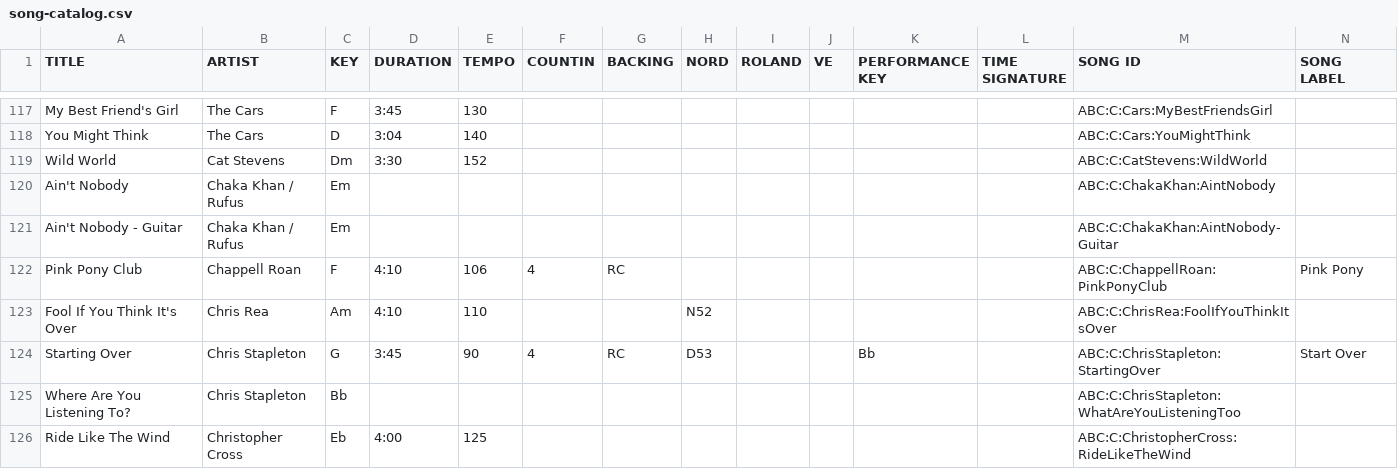
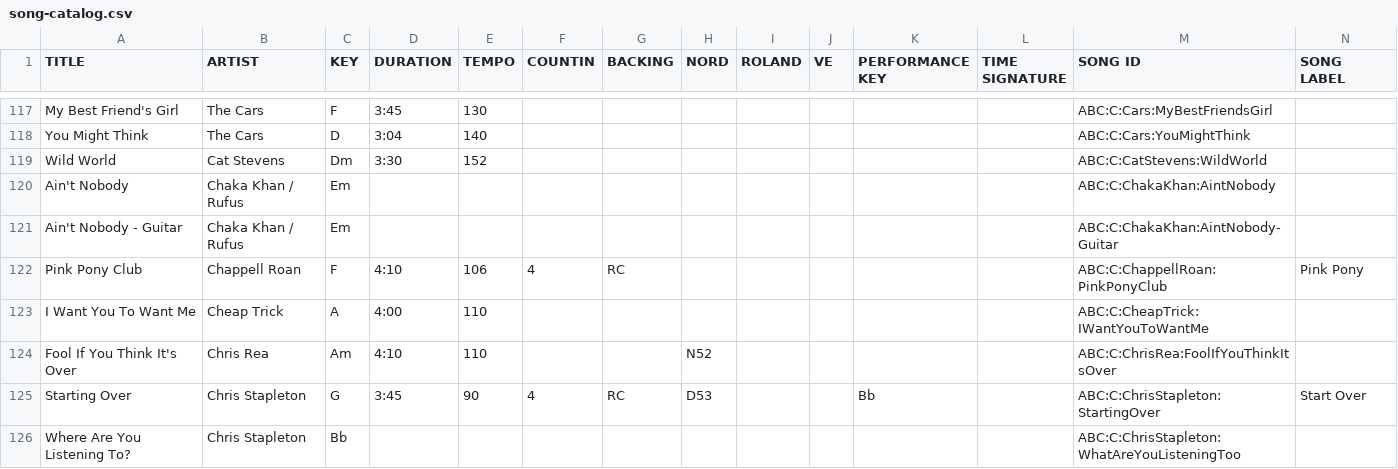
Before and after one commit to scottwdavidson/chordprotools, a CSV file: song-catalog.csv, drawn as a sheet; only a part is shown, gaps mark what is left out; the shorter side is filled out with more unchanged rows.

```diff
--- a/song-catalog.csv
+++ b/song-catalog.csv
@@ -122,2 +122,3 @@ Ain't Nobody - Guitar,Chaka Khan / Rufus,Em,,,,,,,,,,ABC:C:ChakaKhan:AintNobody-
 Pink Pony Club,Chappell Roan,F,4:10,106,4,RC,,,,,,ABC:C:ChappellRoan:PinkPonyClub,Pink  Pony
+I Want You To Want Me,Cheap Trick,A,4:00,110,,,,,,,,ABC:C:CheapTrick:IWantYouToWantMe,
 Fool If You Think It's Over,Chris Rea,Am,4:10,110,,,N52,,,,,ABC:C:ChrisRea:FoolIfYouThinkItsOver,
```
Also changed, not shown: 1 other file.
